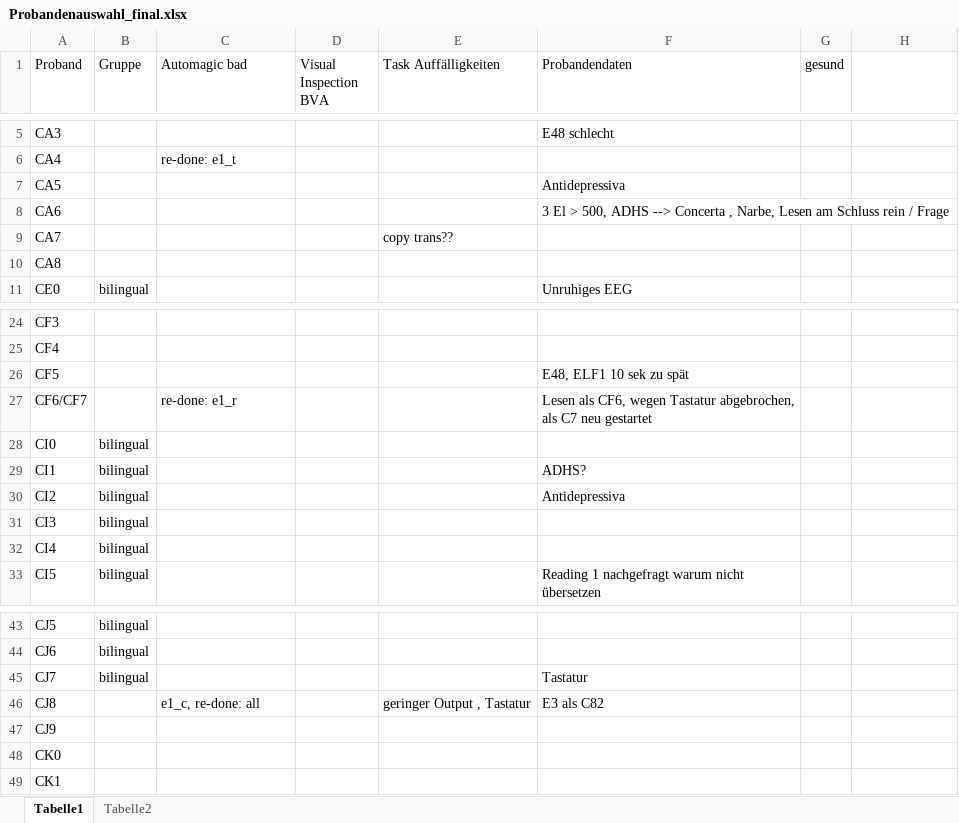
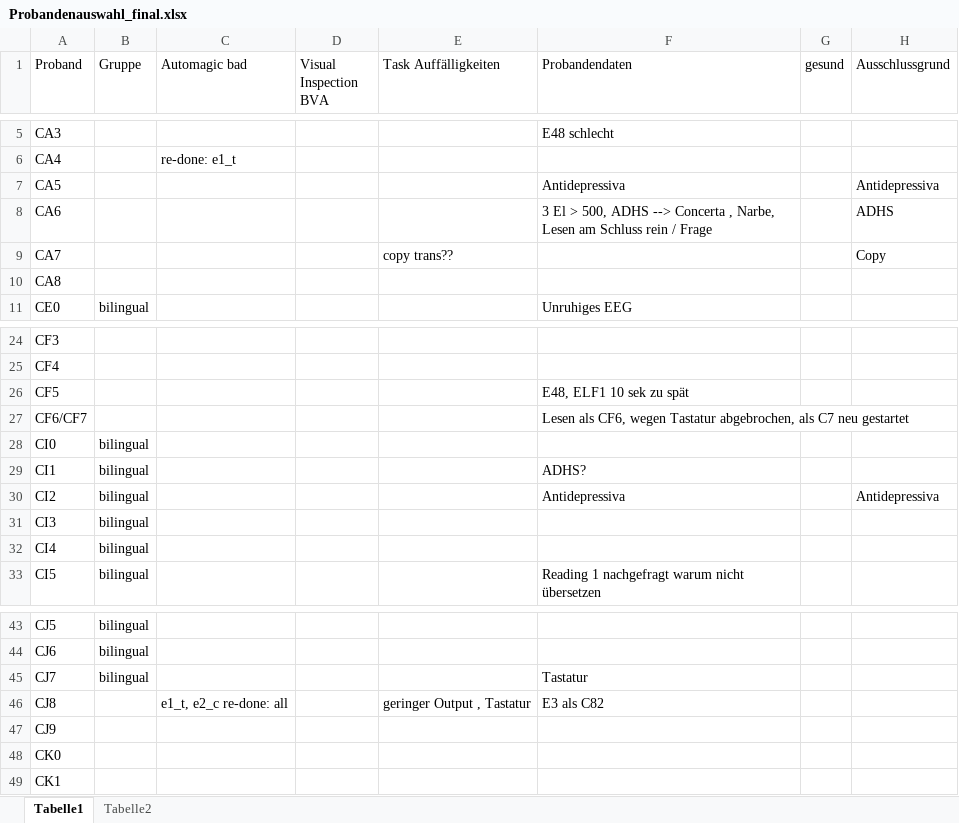
Before and after one commit to mkobi89/Translators, an Excel workbook: Probandenauswahl_final.xlsx, sheet Tabelle1, drawn as a sheet; only a part is shown, gaps mark what is left out; values as stored, in another font and other column widths than the file's, no cell formats; the diff names each change by its address in the sheet, - before the commit and + after, or states it on an @@ line.

Commit message:
update 25.03

```diff
--- a/Probandenauswahl_final.xlsx (sheet Tabelle1)
+++ b/Probandenauswahl_final.xlsx (sheet Tabelle1)
-H1: (empty)
+H1: Ausschlussgrund
-H7 (Ausschlussgrund): (empty)
+H7 (Ausschlussgrund): Antidepressiva
-H8 (Ausschlussgrund): (empty)
+H8 (Ausschlussgrund): ADHS
-H9 (Ausschlussgrund): (empty)
+H9 (Ausschlussgrund): Copy
-C27 (Automagic bad): re-done: e1_r
+C27 (Automagic bad): (empty)
-H30 (Ausschlussgrund): (empty)
+H30 (Ausschlussgrund): Antidepressiva
-C46 (Automagic bad): e1_c, re-done: all
+C46 (Automagic bad): e1_t, e2_c re-done: all
```
Also changed, not shown: cell formats.
